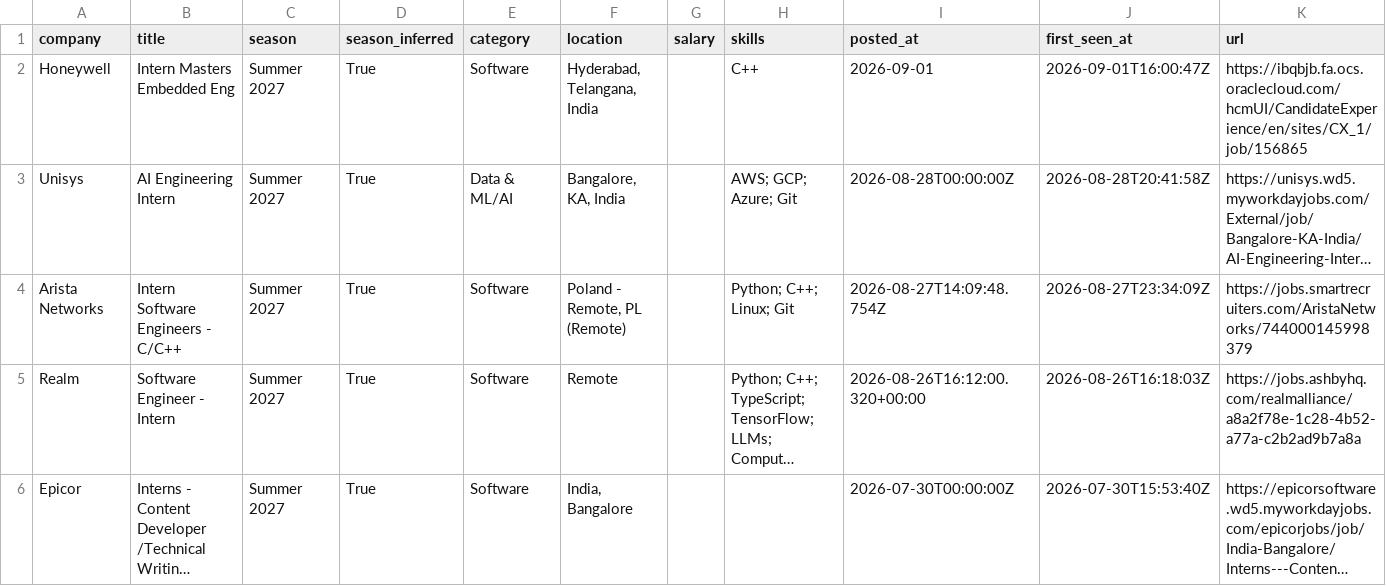
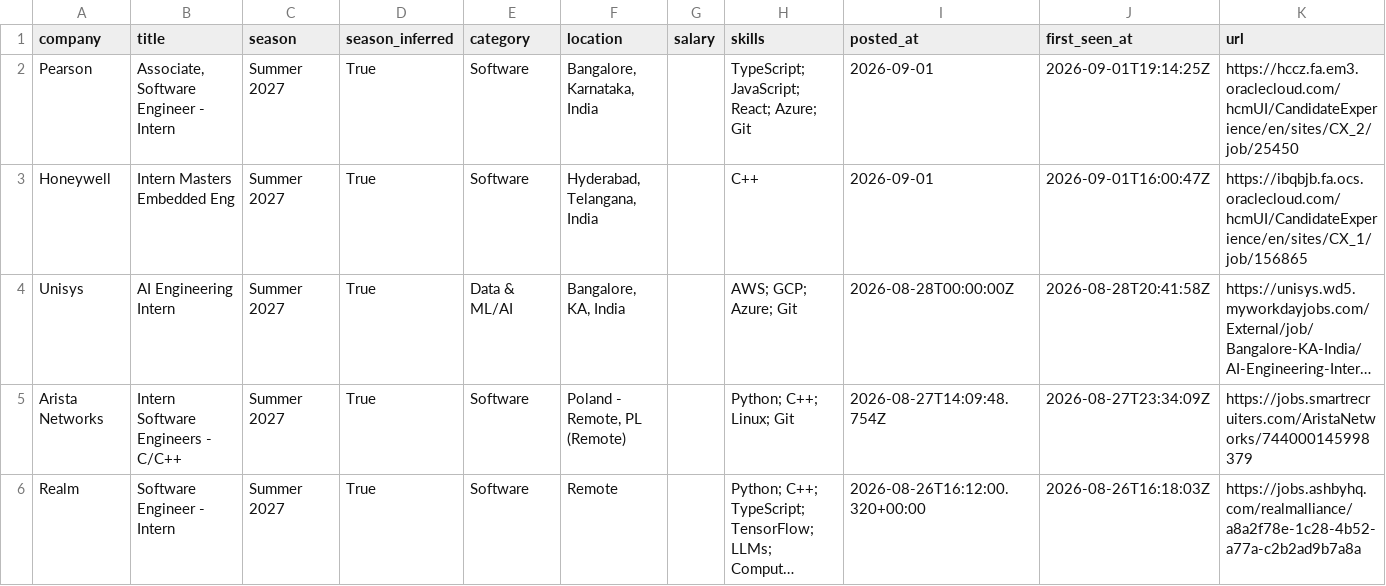
Before and after one commit to Rohan-droid7341/internship-engine-india, a CSV file: data/internships.csv, drawn as a sheet; only a part is shown; the shorter side is filled out with more unchanged rows; long unchanged cells end in …; the diff names each change by its address in the sheet, - before the commit and + after, or states it on an @@ line.

Commit message:
chore: update internships (2026-09-01 19:14 UTC)

```diff
--- a/data/internships.csv
+++ b/data/internships.csv
+row 2: Pearson | Associate, Software Engineer - Intern | Summer 2027 | True | Software | Bangalore, Karnataka, India |  | TypeScript; JavaScript; React; Azure; Git | 2026-09-01 | 2026-09-01T19:14:25Z | https://hccz.fa.em3.oraclecloud.com/hcmUI/CandidateExperience/en/sites/CX_2/job/25450
```
Also changed, not shown: 14 other files.
